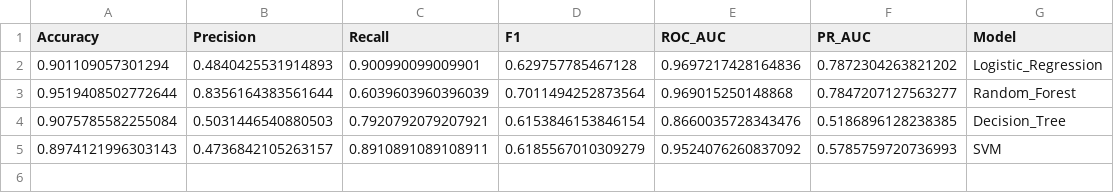
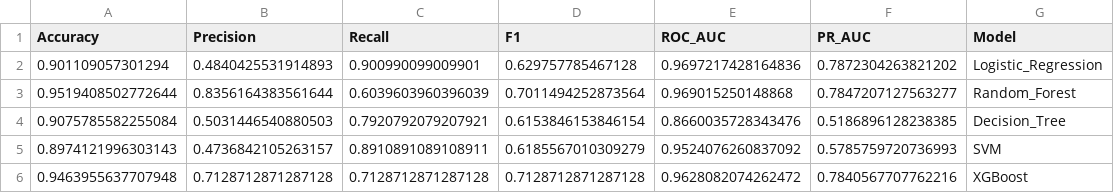
Before and after one commit to User-2rxeg/DataOrbit-HealthCare-Provider-Fraud-Detection, a CSV file: data/model_results.csv, drawn as a sheet; the diff names each change by its address in the sheet, - before the commit and + after, or states it on an @@ line.

Commit message:
added missing XGBoost model

```diff
--- a/data/model_results.csv
+++ b/data/model_results.csv
+row 6: 0.9463955637707948 | 0.7128712871287128 | 0.7128712871287128 | 0.7128712871287128 | 0.9628082074262472 | 0.7840567707762216 | XGBoost
```
Also changed, not shown: 6 other files.
